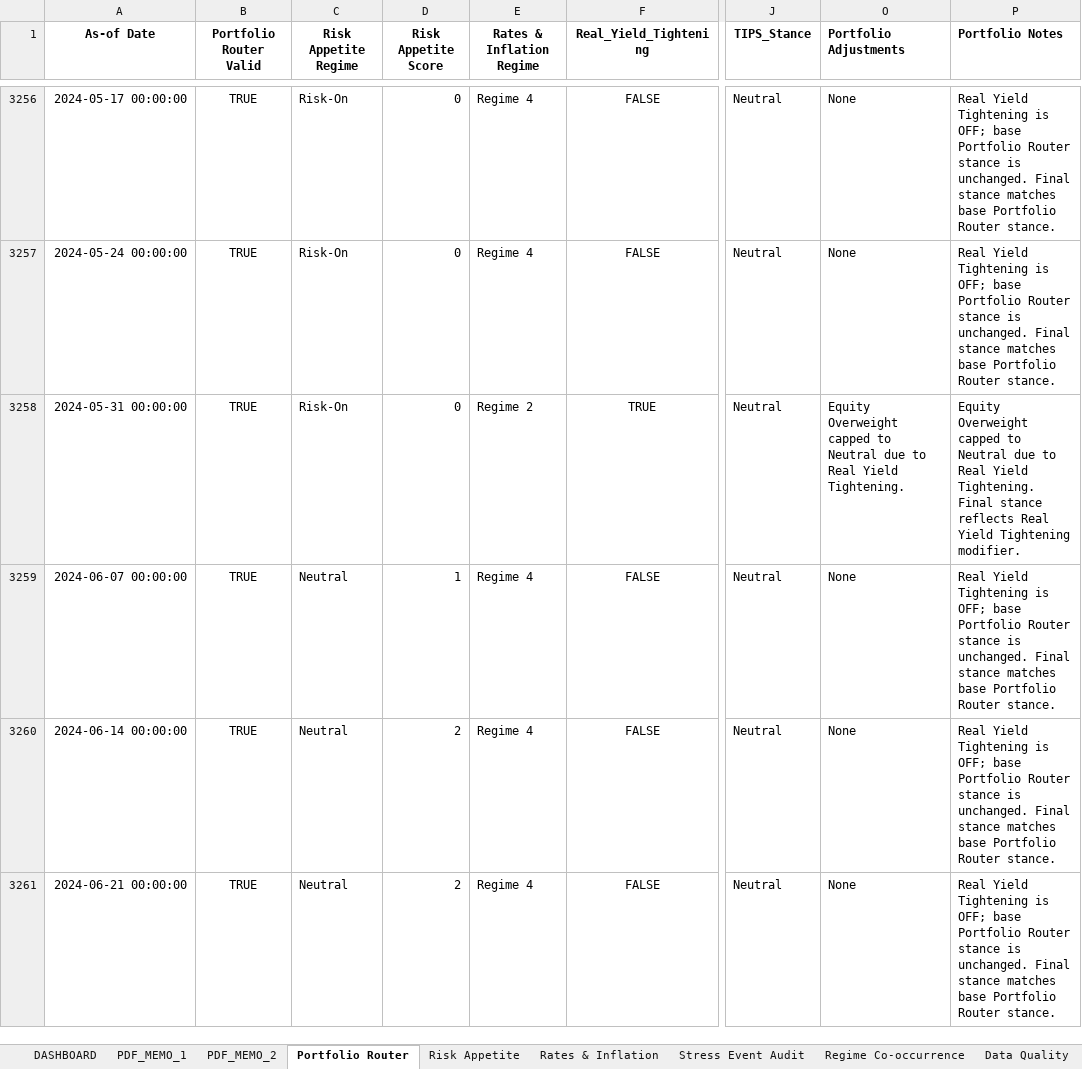
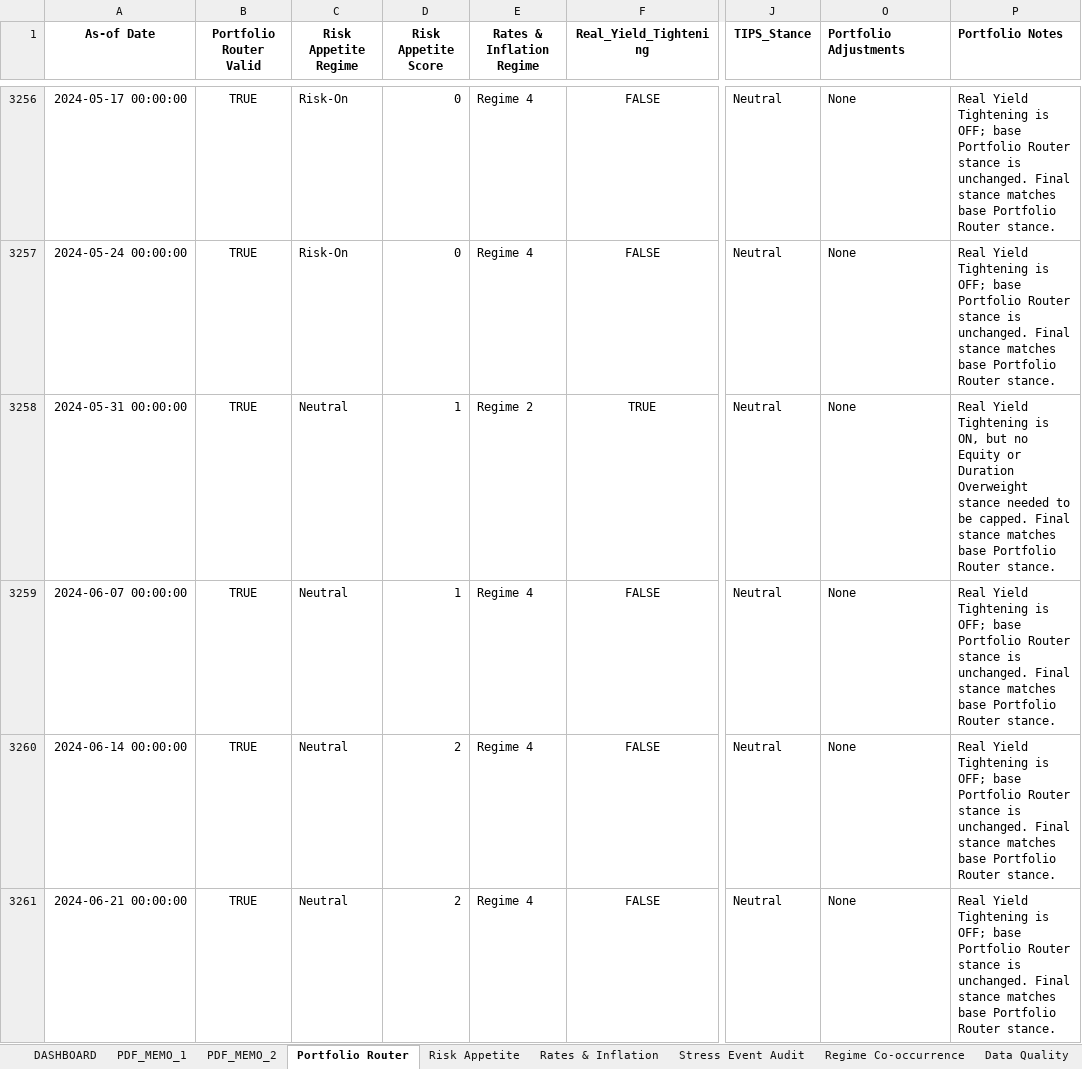
Before and after one commit to LeoJunghyunIm/macro-regime-portfolio-framework, an Excel workbook: sample_output/Macro_Regime_Framework_Output_Sample.xlsx, sheet Portfolio Router, drawn as a sheet; only a part is shown, gaps mark what is left out; values as stored, in another font and other column widths than the file's, no borders; the diff covers the shown part only; the diff names each change by its address in the sheet, - before the commit and + after, or states it on an @@ line.

```diff
--- a/sample_output/Macro_Regime_Framework_Output_Sample.xlsx (sheet Portfolio Router)
+++ b/sample_output/Macro_Regime_Framework_Output_Sample.xlsx (sheet Portfolio Router)
-C3258 (Risk Appetite Regime): Risk-On
+C3258 (Risk Appetite Regime): Neutral
-D3258 (Risk Appetite Score): 0
+D3258 (Risk Appetite Score): 1
-O3258 (Portfolio Adjustments): Equity Overweight capped to Neutral due to Real Yield Tightening.
+O3258 (Portfolio Adjustments): None
-P3258 (Portfolio Notes): Equity Overweight capped to Neutral due to Real Yield Tightening. Final stance reflects Real Yield Tightening modifier.
+P3258 (Portfolio Notes): Real Yield Tightening is ON, but no Equity or Duration Overweight stance needed to be capped. Final stance matches base Portfolio Router stance.
```
Also changed, not shown: 1 added row and 8 edited cells elsewhere in this sheet, sheet Risk Appetite, sheet PDF_MEMO_1, sheet Rates & Inflation, sheet Regime Co-occurrence, sheet Data Quality, sheet DASHBOARD, 1 more sheet, hidden cells, charts or pictures, 4 other files.
